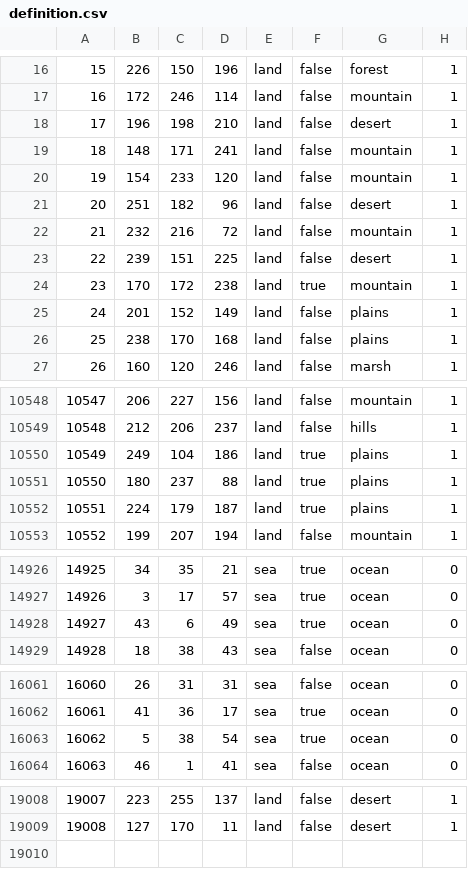
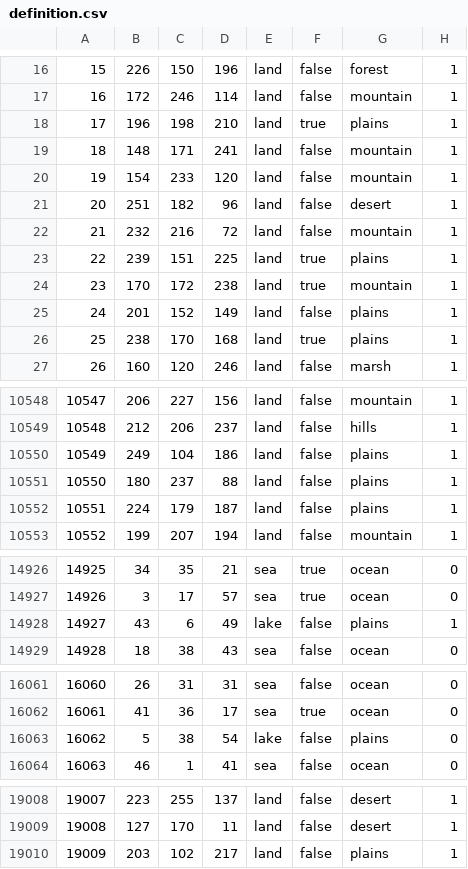
Before and after one commit to TTT-Editors/TTT_test_uploading, a CSV file: map/definition.csv, drawn as a sheet; only a part is shown, gaps mark what is left out; the diff covers the shown part only.

```diff
--- a/map/definition.csv
+++ b/map/definition.csv
@@ -17,3 +17,3 @@
 16;172;246;114;land;false;mountain;1
-17;196;198;210;land;false;desert;1
+17;196;198;210;land;true;plains;1
 18;148;171;241;land;false;mountain;1
@@ -22,6 +22,6 @@
 21;232;216;72;land;false;mountain;1
-22;239;151;225;land;false;desert;1
+22;239;151;225;land;true;plains;1
 23;170;172;238;land;true;mountain;1
 24;201;152;149;land;false;plains;1
-25;238;170;168;land;false;plains;1
+25;238;170;168;land;true;plains;1
 26;160;120;246;land;false;marsh;1
@@ -10549,5 +10549,5 @@
 10548;212;206;237;land;false;hills;1
-10549;249;104;186;land;true;plains;1
-10550;180;237;88;land;true;plains;1
-10551;224;179;187;land;true;plains;1
+10549;249;104;186;land;false;plains;1
+10550;180;237;88;land;false;plains;1
+10551;224;179;187;land;false;plains;1
 10552;199;207;194;land;false;mountain;1
@@ -14927,3 +14927,3 @@
 14926;3;17;57;sea;true;ocean;0
-14927;43;6;49;sea;true;ocean;0
+14927;43;6;49;lake;false;plains;1
 14928;18;38;43;sea;false;ocean;0
@@ -16062,3 +16062,3 @@
 16061;41;36;17;sea;true;ocean;0
-16062;5;38;54;sea;true;ocean;0
+16062;5;38;54;lake;false;plains;0
 16063;46;1;41;sea;false;ocean;0
@@ -19009 +19009,2 @@
 19008;127;170;11;land;false;desert;1
+19009;203;102;217;land;false;plains;1
```
Also changed, not shown: 83 edited cells elsewhere in this file, map/adjacencies.csv, 49 other files.
